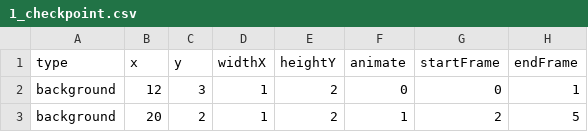
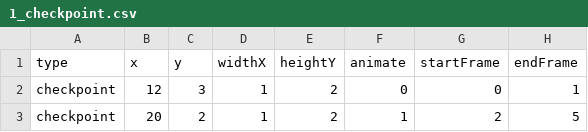
Before and after one commit to venoirEnterprises/followMe, a CSV file: followMe/mDB files/1_checkpoint.csv, drawn as a sheet; only a part is shown; the diff names each change by its address in the sheet, - before the commit and + after, or states it on an @@ line.

Commit message:
resolving #45 resolving #42 bug fixes for further uniqueidentifier and index removal, checkpoints added. Will move to using new classes for surfaces next

```diff
--- a/followMe/mDB files/1_checkpoint.csv
+++ b/followMe/mDB files/1_checkpoint.csv
-A2:A3 (type): background
+A2:A3 (type): checkpoint
```
Also changed, not shown: 11 other files.
